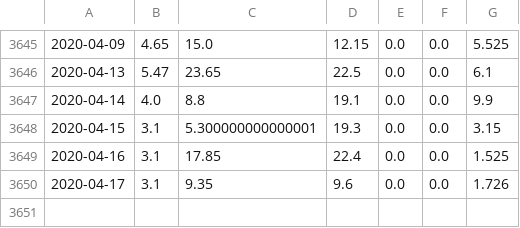
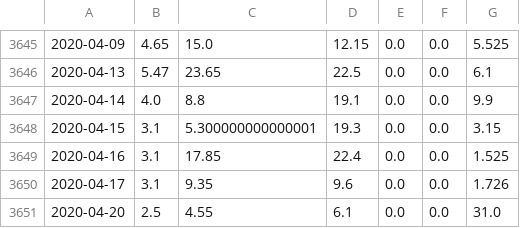
Before and after one commit to yangjue-han/PyFed, a CSV file: data/interest rates/fed_op_vol.csv, drawn as a sheet; only a part is shown, gaps mark what is left out; the diff names each change by its address in the sheet, - before the commit and + after, or states it on an @@ line.

```diff
--- a/data/interest rates/fed_op_vol.csv
+++ b/data/interest rates/fed_op_vol.csv
+row 3651: 2020-04-20 | 2.5 | 4.55 | 6.1 | 0.0 | 0.0 | 31.0
```
Also changed, not shown: data/interest rates/fed_op_rate.csv, data/interest rates/gcf.csv, 1 other file.
